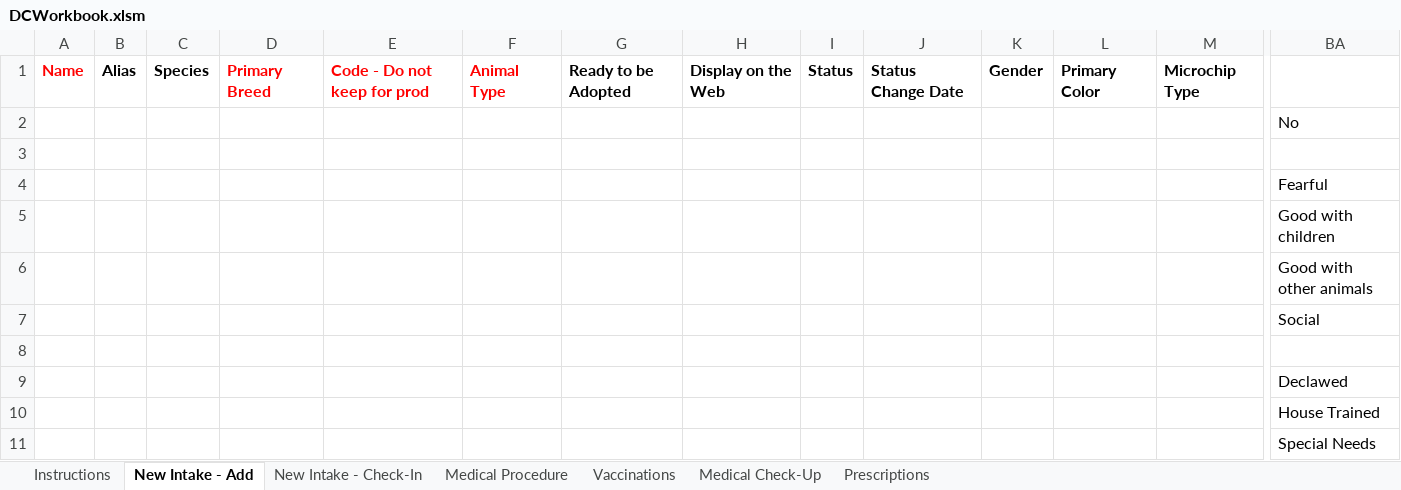
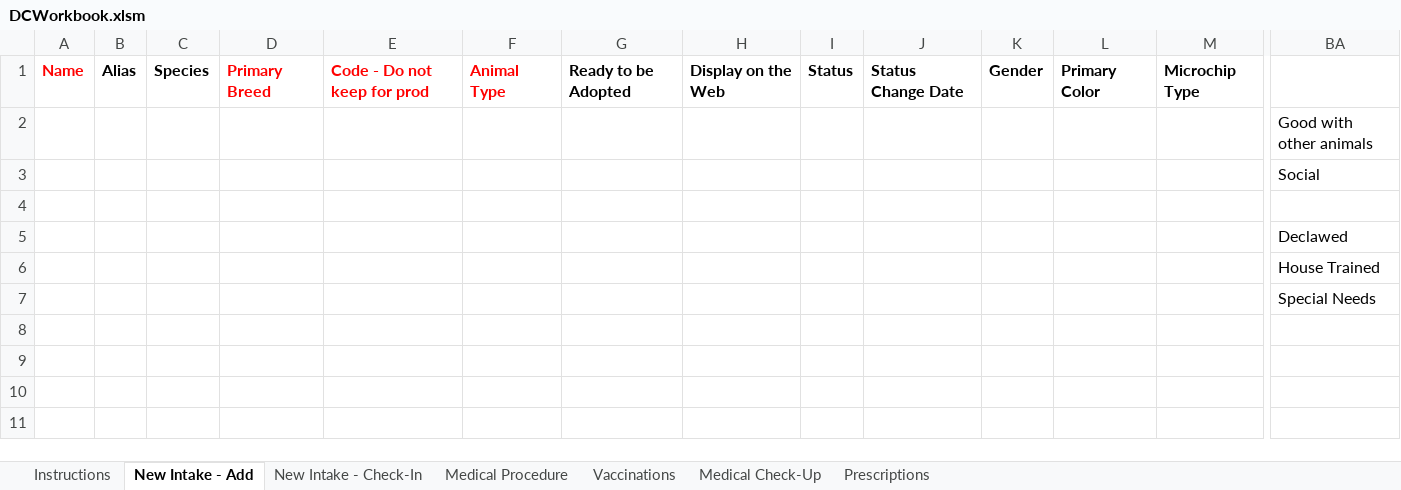
Before and after one commit to spreu42/TCHDataCollection, an Excel workbook: src/main/resources/DCWorkbook.xlsm, sheet New Intake - Add, drawn as a sheet; only a part is shown, gaps mark what is left out; values as stored, in another font and other column widths than the file's, no borders; rows hold the shown columns only; the diff names each change by its address in the sheet, - before the commit and + after, or states it on an @@ line.

```diff
--- a/src/main/resources/DCWorkbook.xlsm (sheet New Intake - Add)
+++ b/src/main/resources/DCWorkbook.xlsm (sheet New Intake - Add)
-row 2:  |  |  |  |  |  |  |  |  |  |  |  |  | No
-row 3: (empty)
-row 4:  |  |  |  |  |  |  |  |  |  |  |  |  | Fearful
-row 5:  |  |  |  |  |  |  |  |  |  |  |  |  | Good with children
```
Also changed, not shown: sheet Prescriptions, sheet Vaccinations, sheet Medical Procedure, sheet New Intake - Check-In, sheet Medical Check-Up, target/classes/DCWorkbook.xlsm, 29 other files.
